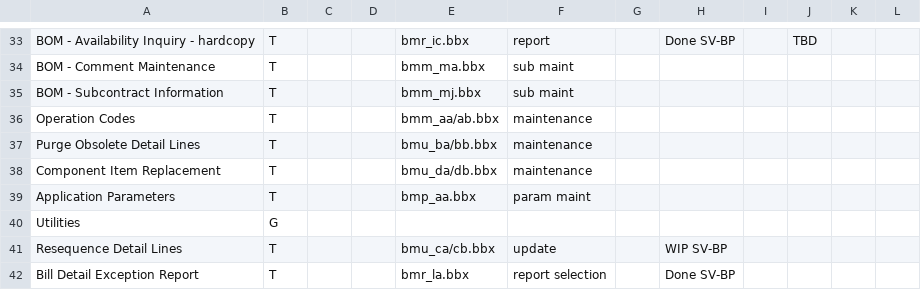
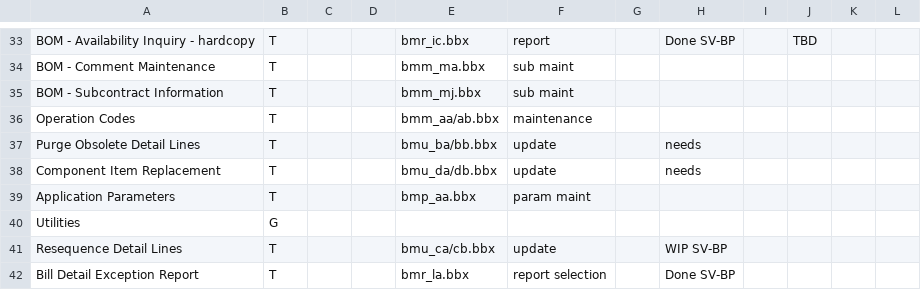
Before and after one commit to nmlynx/AddonSoftware, a CSV file: docs/BillOfMaterials_task_spreadsheet.csv, drawn as a sheet; only a part is shown, gaps mark what is left out; the diff names each change by its address in the sheet, - before the commit and + after, or states it on an @@ line.

Commit message:
corrected omission -- found two updates that need codeporting and weren't marked.

```diff
--- a/docs/BillOfMaterials_task_spreadsheet.csv
+++ b/docs/BillOfMaterials_task_spreadsheet.csv
-F37:F38: maintenance
+F37:F38: update
-H37:H38: (empty)
+H37:H38: needs
```
